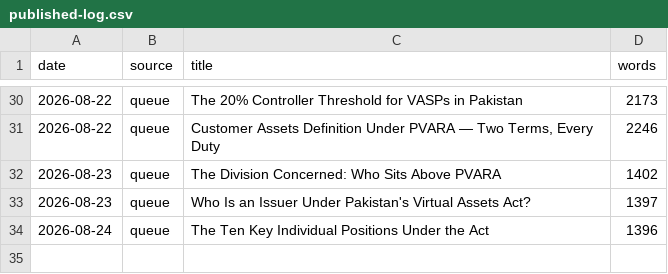
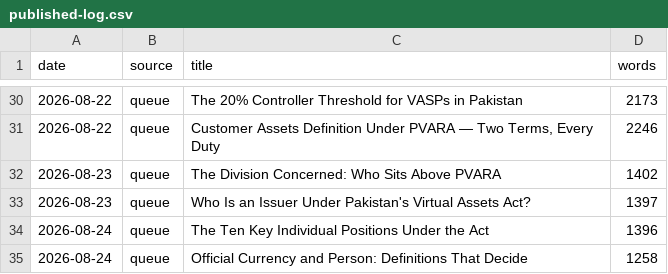
Before and after one commit to coinconnect-pk/coinconnect-pk.github.io, a CSV file: _data/published-log.csv, drawn as a sheet; only a part is shown, gaps mark what is left out.

```diff
--- a/_data/published-log.csv
+++ b/_data/published-log.csv
@@ -34 +34,2 @@ date,source,title,words
 2026-08-24,queue,"The Ten Key Individual Positions Under the Act",1396
+2026-08-24,queue,"Official Currency and Person: Definitions That Decide",1258
```
Also changed, not shown: 2 other files.
